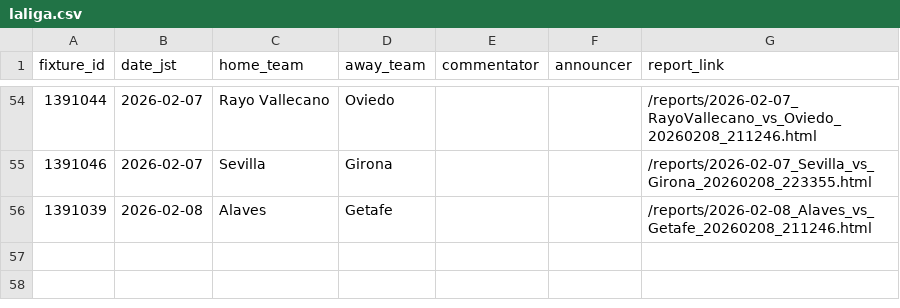
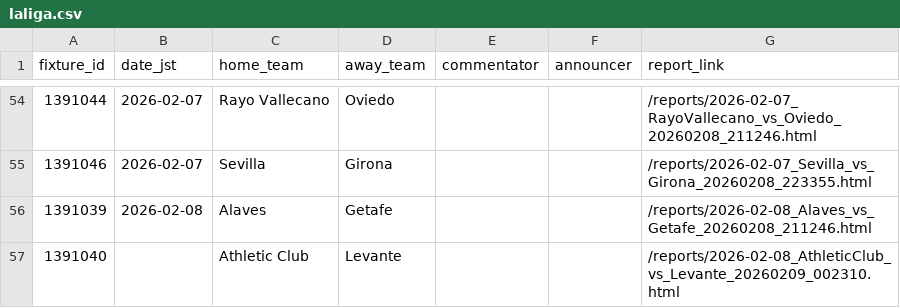
Before and after one commit to igrekplus/football-delay-watching, a CSV file: settings/calendar/laliga.csv, drawn as a sheet; only a part is shown, gaps mark what is left out; the diff names each change by its address in the sheet, - before the commit and + after, or states it on an @@ line.

```diff
--- a/settings/calendar/laliga.csv
+++ b/settings/calendar/laliga.csv
+row 57: 1391040 |  | Athletic Club | Levante |  |  | /reports/2026-02-08_AthleticClub_vs_Levante_20260209_002310.html
```
